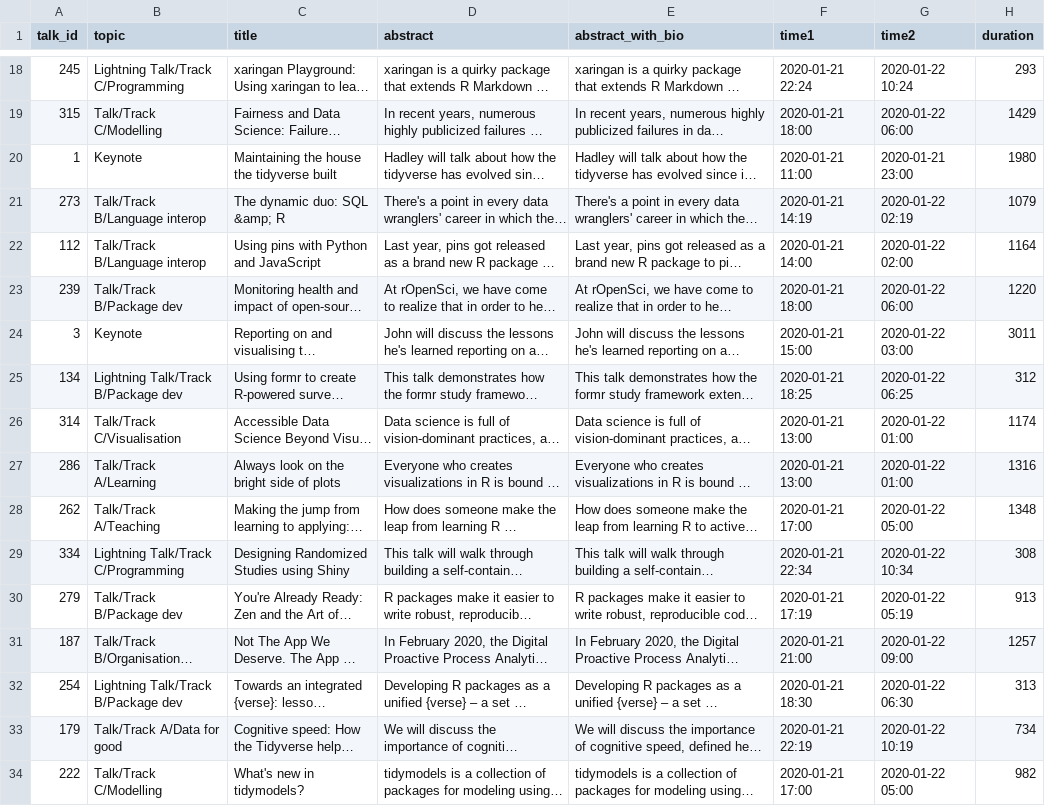
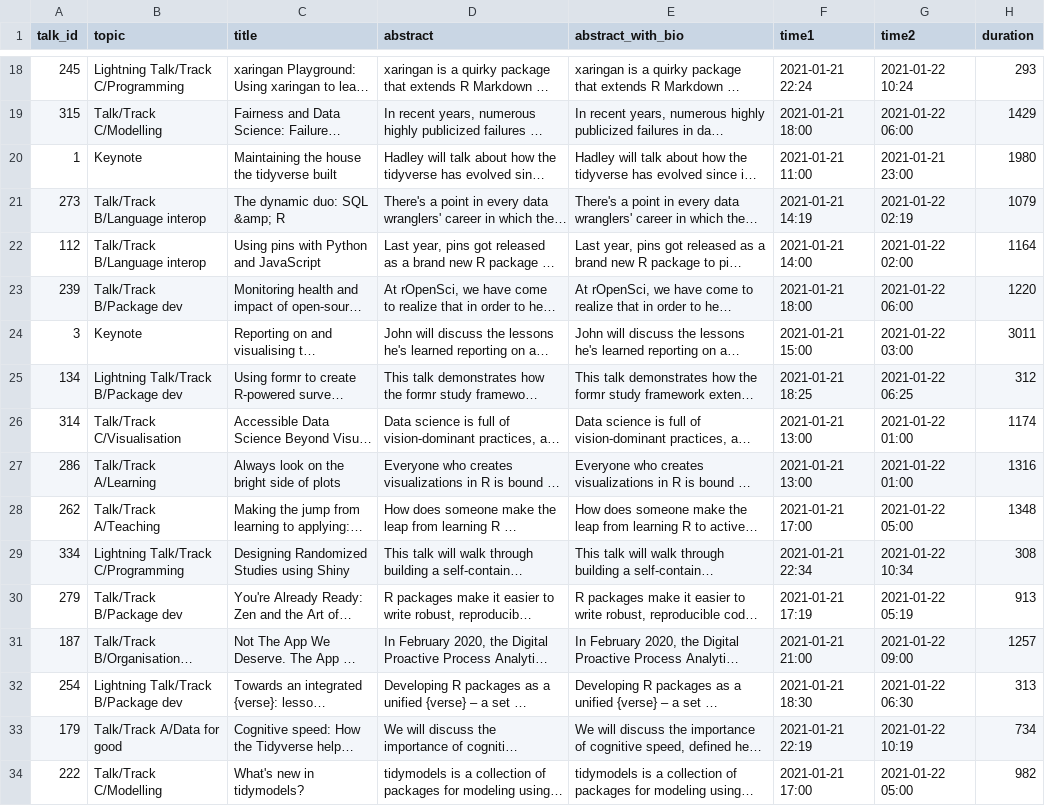
Before and after one commit to rstudio/rstudio-global-2021-program, a CSV file: export_sessions.csv, drawn as a sheet; only a part is shown, gaps mark what is left out; long unchanged cells end in …; the diff covers the shown part only; the diff names each change by its address in the sheet, - before the commit and + after, or states it on an @@ line.

```diff
--- a/export_sessions.csv
+++ b/export_sessions.csv
-F18 (time1): 2020-01-21 22:24
+F18 (time1): 2021-01-21 22:24
-G18 (time2): 2020-01-22 10:24
+G18 (time2): 2021-01-22 10:24
-F19 (time1): 2020-01-21 18:00
+F19 (time1): 2021-01-21 18:00
-G19 (time2): 2020-01-22 06:00
+G19 (time2): 2021-01-22 06:00
-F20 (time1): 2020-01-21 11:00
+F20 (time1): 2021-01-21 11:00
-G20 (time2): 2020-01-21 23:00
+G20 (time2): 2021-01-21 23:00
-F21 (time1): 2020-01-21 14:19
+F21 (time1): 2021-01-21 14:19
-G21 (time2): 2020-01-22 02:19
+G21 (time2): 2021-01-22 02:19
-F22 (time1): 2020-01-21 14:00
+F22 (time1): 2021-01-21 14:00
-G22 (time2): 2020-01-22 02:00
+G22 (time2): 2021-01-22 02:00
-F23 (time1): 2020-01-21 18:00
+F23 (time1): 2021-01-21 18:00
-G23 (time2): 2020-01-22 06:00
+G23 (time2): 2021-01-22 06:00
-F24 (time1): 2020-01-21 15:00
+F24 (time1): 2021-01-21 15:00
-G24 (time2): 2020-01-22 03:00
+G24 (time2): 2021-01-22 03:00
-F25 (time1): 2020-01-21 18:25
+F25 (time1): 2021-01-21 18:25
-G25 (time2): 2020-01-22 06:25
+G25 (time2): 2021-01-22 06:25
-F26:F27 (time1): 2020-01-21 13:00
+F26:F27 (time1): 2021-01-21 13:00
-G26:G27 (time2): 2020-01-22 01:00
+G26:G27 (time2): 2021-01-22 01:00
-F28 (time1): 2020-01-21 17:00
+F28 (time1): 2021-01-21 17:00
-G28 (time2): 2020-01-22 05:00
+G28 (time2): 2021-01-22 05:00
-F29 (time1): 2020-01-21 22:34
+F29 (time1): 2021-01-21 22:34
-G29 (time2): 2020-01-22 10:34
+G29 (time2): 2021-01-22 10:34
-F30 (time1): 2020-01-21 17:19
+F30 (time1): 2021-01-21 17:19
-G30 (time2): 2020-01-22 05:19
+G30 (time2): 2021-01-22 05:19
-F31 (time1): 2020-01-21 21:00
+F31 (time1): 2021-01-21 21:00
-G31 (time2): 2020-01-22 09:00
+G31 (time2): 2021-01-22 09:00
-F32 (time1): 2020-01-21 18:30
+F32 (time1): 2021-01-21 18:30
-G32 (time2): 2020-01-22 06:30
+G32 (time2): 2021-01-22 06:30
-F33 (time1): 2020-01-21 22:19
+F33 (time1): 2021-01-21 22:19
-G33 (time2): 2020-01-22 10:19
+G33 (time2): 2021-01-22 10:19
-F34 (time1): 2020-01-21 17:00
+F34 (time1): 2021-01-21 17:00
-G34 (time2): 2020-01-22 05:00
+G34 (time2): 2021-01-22 05:00
```
Also changed, not shown: 76 edited cells elsewhere in this file, discussion_sessions.csv, talk_times.csv, 1 other file.
